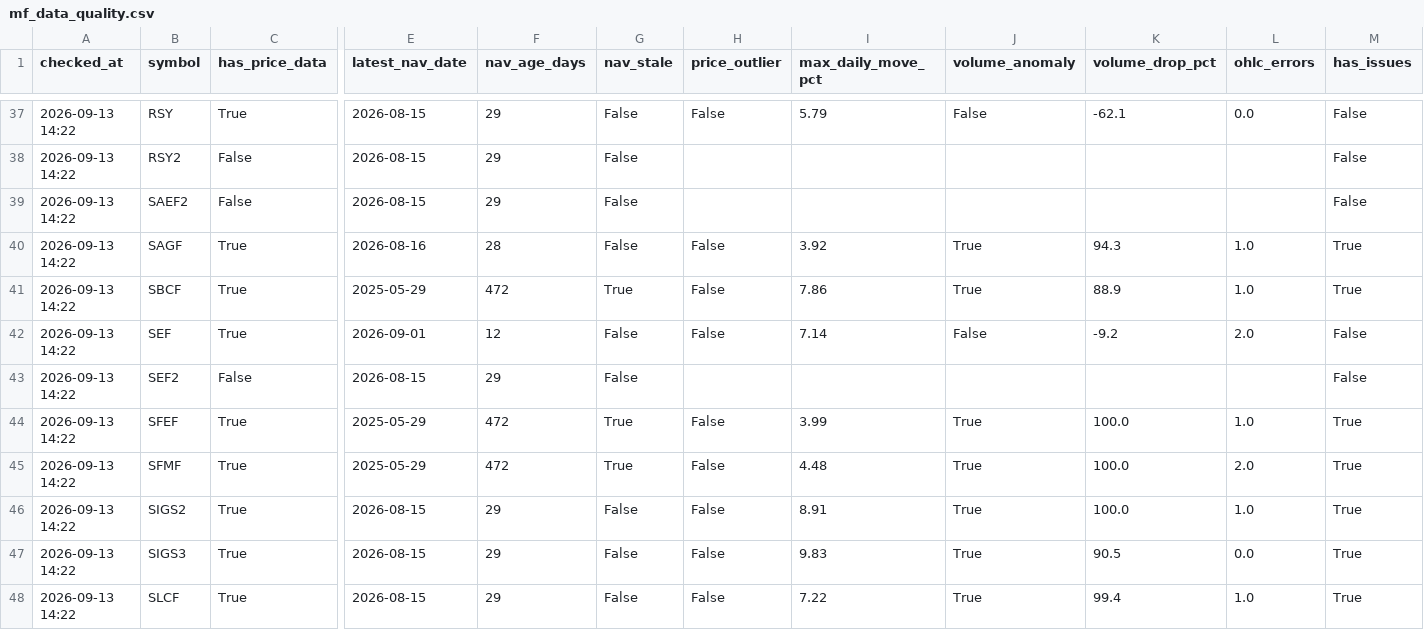
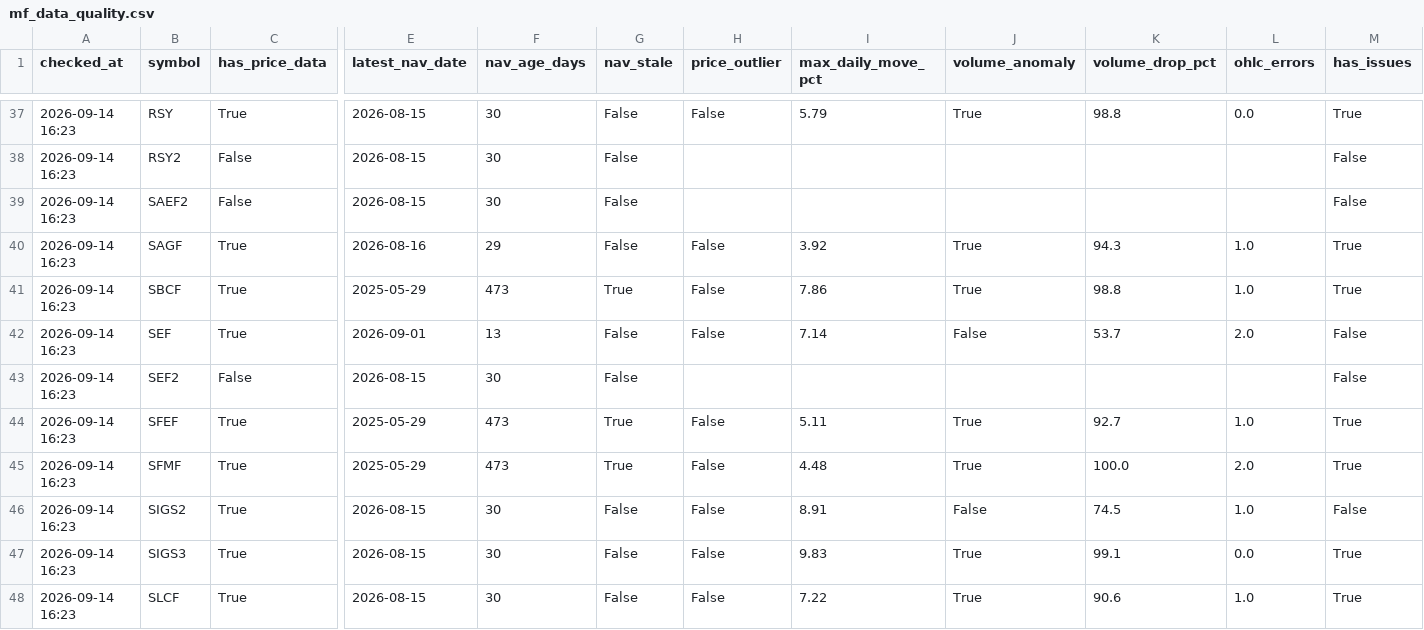
Before and after one commit to Uknowme-h/nepal-mf-quant, a CSV file: data/processed/mf_data_quality.csv, drawn as a sheet; only a part is shown, gaps mark what is left out; the diff covers the shown part only; the diff names each change by its address in the sheet, - before the commit and + after, or states it on an @@ line.

```diff
--- a/data/processed/mf_data_quality.csv
+++ b/data/processed/mf_data_quality.csv
-A37:A48 (checked_at): 2026-09-13 14:22
+A37:A48 (checked_at): 2026-09-14 16:23
-F37:F39 (nav_age_days): 29
+F37:F39 (nav_age_days): 30
-J37 (volume_anomaly): False
+J37 (volume_anomaly): True
-K37 (volume_drop_pct): -62.1
+K37 (volume_drop_pct): 98.8
-M37 (has_issues): False
+M37 (has_issues): True
-F40 (nav_age_days): 28
+F40 (nav_age_days): 29
-F41 (nav_age_days): 472
+F41 (nav_age_days): 473
-K41 (volume_drop_pct): 88.9
+K41 (volume_drop_pct): 98.8
-F42 (nav_age_days): 12
+F42 (nav_age_days): 13
-K42 (volume_drop_pct): -9.2
+K42 (volume_drop_pct): 53.7
-F43 (nav_age_days): 29
+F43 (nav_age_days): 30
-F44:F45 (nav_age_days): 472
+F44:F45 (nav_age_days): 473
-I44 (max_daily_move_pct): 3.99
+I44 (max_daily_move_pct): 5.11
-K44 (volume_drop_pct): 100.0
+K44 (volume_drop_pct): 92.7
-F46:F48 (nav_age_days): 29
+F46:F48 (nav_age_days): 30
-J46 (volume_anomaly): True
+J46 (volume_anomaly): False
-K46 (volume_drop_pct): 100.0
+K46 (volume_drop_pct): 74.5
-M46 (has_issues): True
+M46 (has_issues): False
-K47 (volume_drop_pct): 90.5
+K47 (volume_drop_pct): 99.1
-K48 (volume_drop_pct): 99.4
+K48 (volume_drop_pct): 90.6
```
Also changed, not shown: 115 edited cells elsewhere in this file, data/processed/mf_daily_snapshot.csv, data/processed/mf_decision_table.csv, 9 other files.
